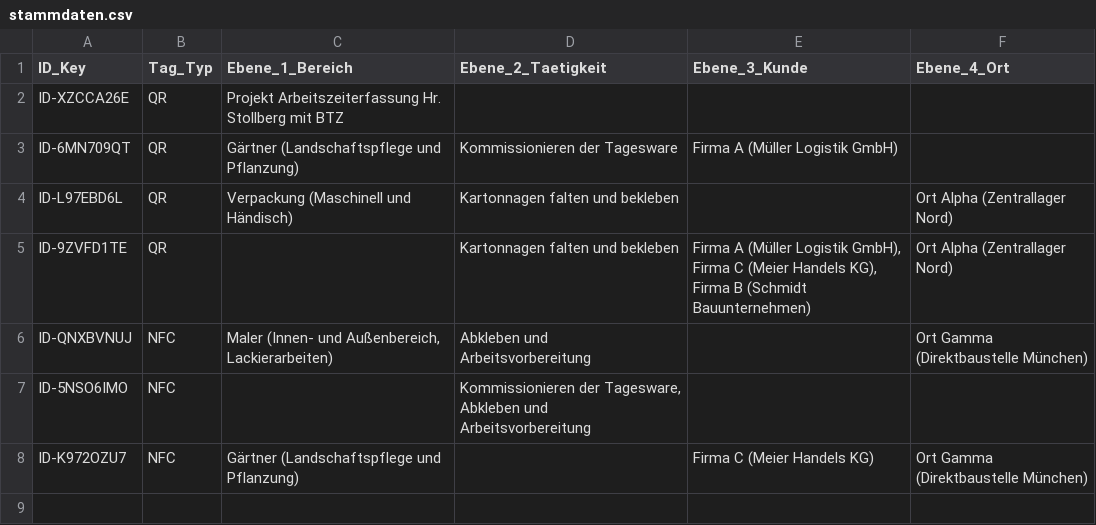
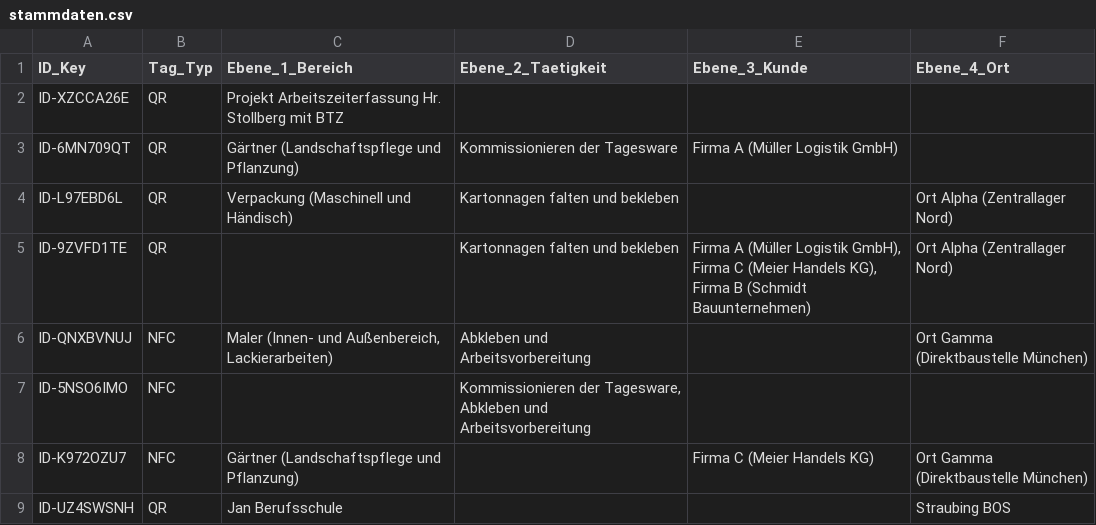
Before and after one commit to alexsetzas-tech/Stollberg-Zeit, a CSV file: stammdaten.csv, drawn as a sheet; the diff names each change by its address in the sheet, - before the commit and + after, or states it on an @@ line.

Commit message:
Add files via upload

```diff
--- a/stammdaten.csv
+++ b/stammdaten.csv
+row 9: ID-UZ4SWSNH | QR | Jan Berufsschule |  |  | Straubing BOS
```
